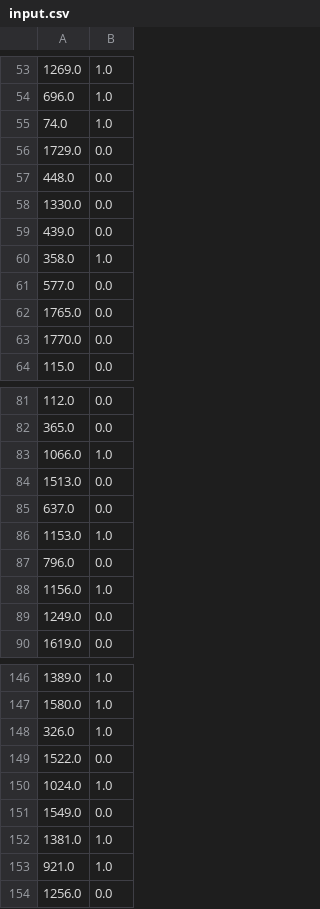
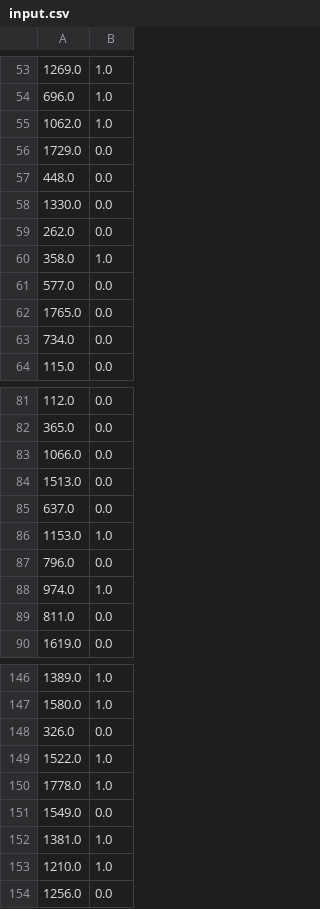
Before and after one commit to weberrichard/staci3, a CSV file: ProjectsHuzsvar/TopologyFitnessFunctionPareto_3/input.csv, drawn as a sheet; only a part is shown, gaps mark what is left out; the diff covers the shown part only.

```diff
--- a/ProjectsHuzsvar/TopologyFitnessFunctionPareto_3/input.csv
+++ b/ProjectsHuzsvar/TopologyFitnessFunctionPareto_3/input.csv
@@ -54,3 +54,3 @@
 696.0,1.0
-74.0,1.0
+1062.0,1.0
 1729.0,0.0
@@ -58,3 +58,3 @@
 1330.0,0.0
-439.0,0.0
+262.0,0.0
 358.0,1.0
@@ -62,3 +62,3 @@
 1765.0,0.0
-1770.0,0.0
+734.0,0.0
 115.0,0.0
@@ -82,3 +82,3 @@
 365.0,0.0
-1066.0,1.0
+1066.0,0.0
 1513.0,0.0
@@ -87,4 +87,4 @@
 796.0,0.0
-1156.0,1.0
-1249.0,0.0
+974.0,1.0
+811.0,0.0
 1619.0,0.0
@@ -147,8 +147,8 @@
 1580.0,1.0
-326.0,1.0
-1522.0,0.0
-1024.0,1.0
+326.0,0.0
+1522.0,1.0
+1778.0,1.0
 1549.0,0.0
 1381.0,1.0
-921.0,1.0
+1210.0,1.0
 1256.0,0.0
```
Also changed, not shown: 2 added rows, 2 removed rows and 34 edited cells elsewhere in this file, ProjectsHuzsvar/TopologyFitnessFunctionPareto_4/input.csv, 24 other files.
